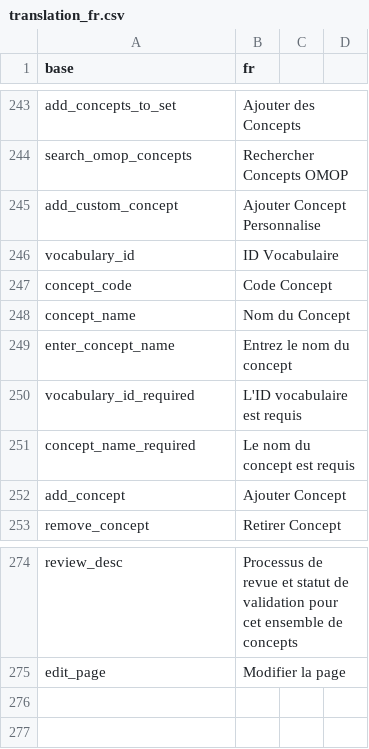
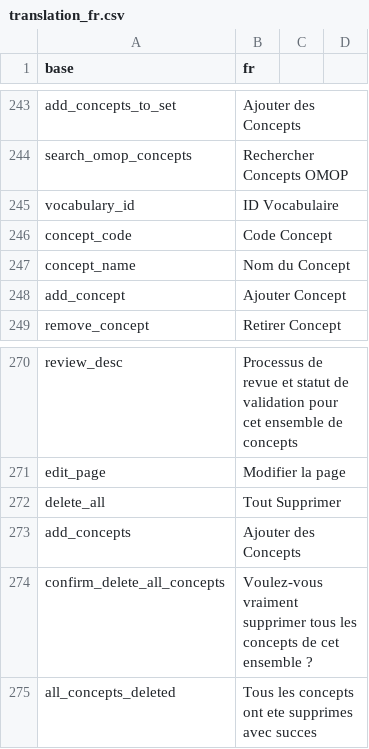
Before and after one commit to indicate-eu/data-dictionary, a CSV file: inst/translations/translation_fr.csv, drawn as a sheet; only a part is shown, gaps mark what is left out.

Commit message:
Remove custom concepts and fix add concepts modal header

```diff
--- a/inst/translations/translation_fr.csv
+++ b/inst/translations/translation_fr.csv
@@ -244,3 +244,2 @@ add_concepts_to_set,Ajouter des Concepts
 search_omop_concepts,Rechercher Concepts OMOP
-add_custom_concept,Ajouter Concept Personnalise
 vocabulary_id,ID Vocabulaire
@@ -248,5 +247,2 @@ concept_code,Code Concept
 concept_name,Nom du Concept
-enter_concept_name,Entrez le nom du concept
-vocabulary_id_required,L'ID vocabulaire est requis
-concept_name_required,Le nom du concept est requis
 add_concept,Ajouter Concept
@@ -275 +271,5 @@ review_desc,Processus de revue et statut de validation pour cet ensemble de conc
 edit_page,Modifier la page
+delete_all,Tout Supprimer
+add_concepts,Ajouter des Concepts
+confirm_delete_all_concepts,Voulez-vous vraiment supprimer tous les concepts de cet ensemble ?
+all_concepts_deleted,Tous les concepts ont ete supprimes avec succes
```
Also changed, not shown: inst/translations/translation_en.csv, 3 other files.
